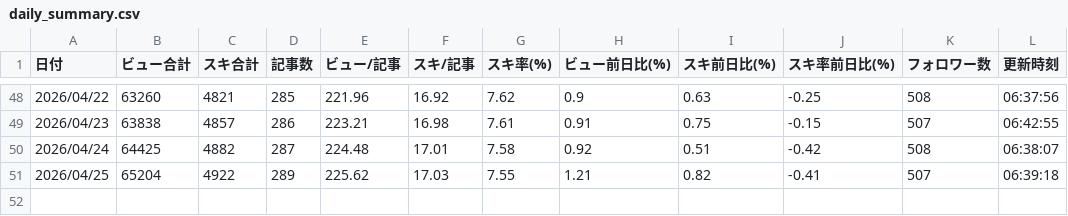
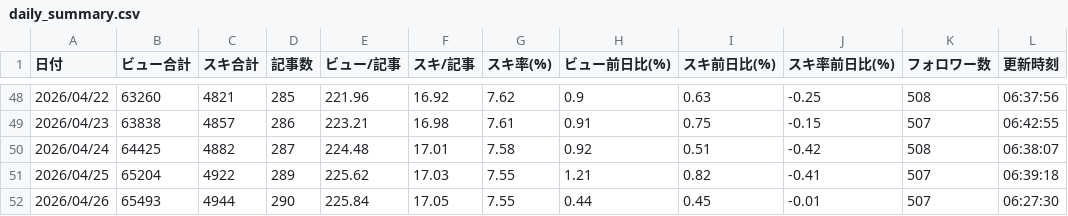
Before and after one commit to Kousei-Uemura/note-stats-public, a CSV file: data/daily_summary.csv, drawn as a sheet; only a part is shown, gaps mark what is left out.

```diff
--- a/data/daily_summary.csv
+++ b/data/daily_summary.csv
@@ -51 +51,2 @@
 2026/04/25,65204,4922,289,225.62,17.03,7.55,1.21,0.82,-0.41,507,06:39:18
+2026/04/26,65493,4944,290,225.84,17.05,7.55,0.44,0.45,-0.01,507,06:27:30
```
Also changed, not shown: data/asset_articles.csv, data/period_ranking.csv, 2 other files.
